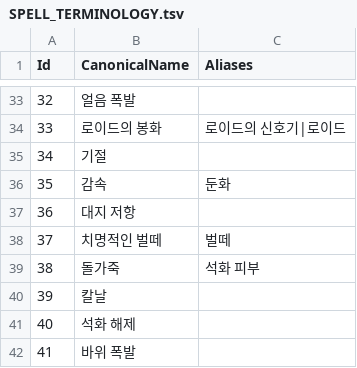
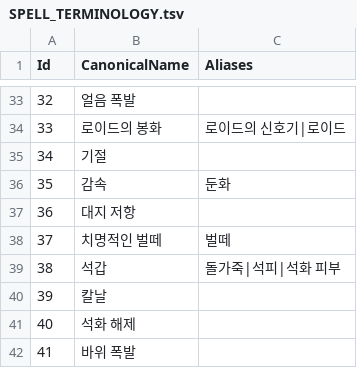
Before and after one commit to munument1/-KR-MMMerge, a TSV file: tools/SPELL_TERMINOLOGY.tsv, drawn as a sheet; only a part is shown, gaps mark what is left out.

Commit message:
fix(i18n): canonicalize Stone Skin as 석갑

```diff
--- a/tools/SPELL_TERMINOLOGY.tsv
+++ b/tools/SPELL_TERMINOLOGY.tsv
@@ -38,3 +38,3 @@ Id	CanonicalName	Aliases
 37	치명적인 벌떼	벌떼
-38	돌가죽	석화 피부
+38	석갑	돌가죽|석피|석화 피부
 39	칼날	
```
